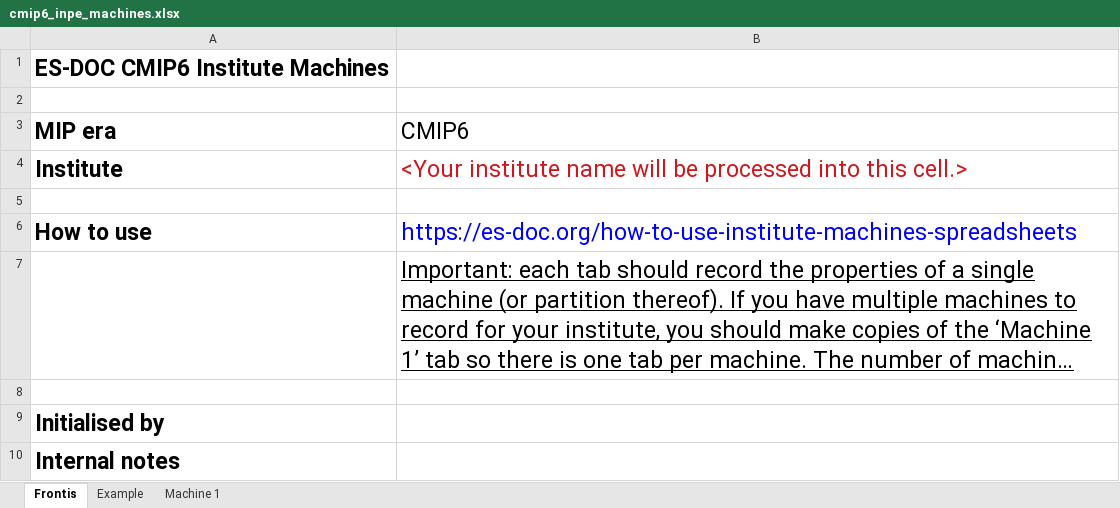
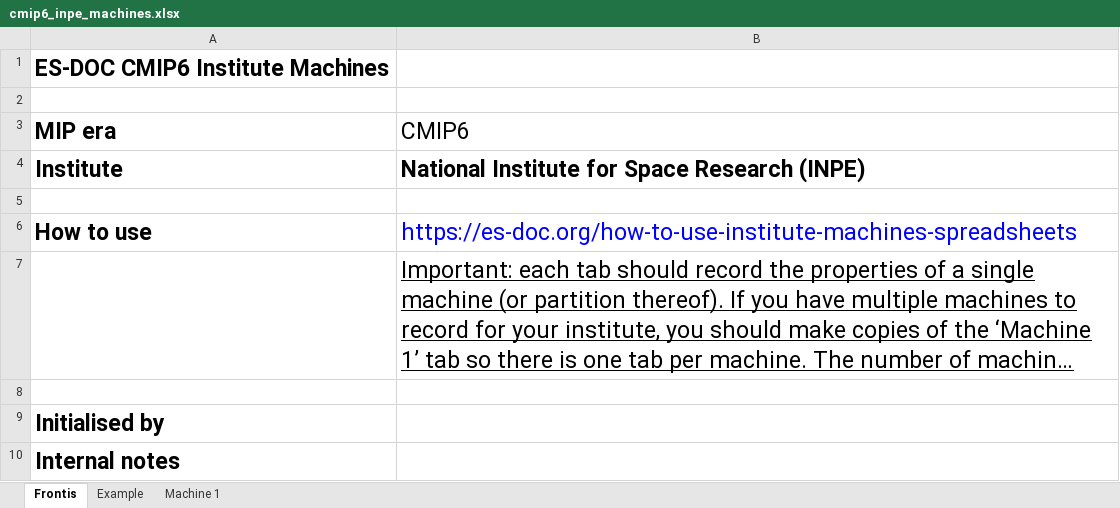
Before and after one commit to ES-DOC-INSTITUTIONAL/inpe, an Excel workbook: cmip6/machines/cmip6_inpe_machines.xlsx, sheet Frontis, drawn as a sheet; long unchanged cells end in …; values as stored, in another font and other column widths than the file's, no borders; the diff names each change by its address in the sheet, - before the commit and + after, or states it on an @@ line.

```diff
--- a/cmip6/machines/cmip6_inpe_machines.xlsx (sheet Frontis)
+++ b/cmip6/machines/cmip6_inpe_machines.xlsx (sheet Frontis)
-B4 (CMIP6): <Your institute name will be processed into this cell.>
+B4 (CMIP6): National Institute for Space Research (INPE)
@@ B4 bold: off → on, text colour: #CE181E → black @@
```
Also changed, not shown: sheet Example, sheet Machine 1.
